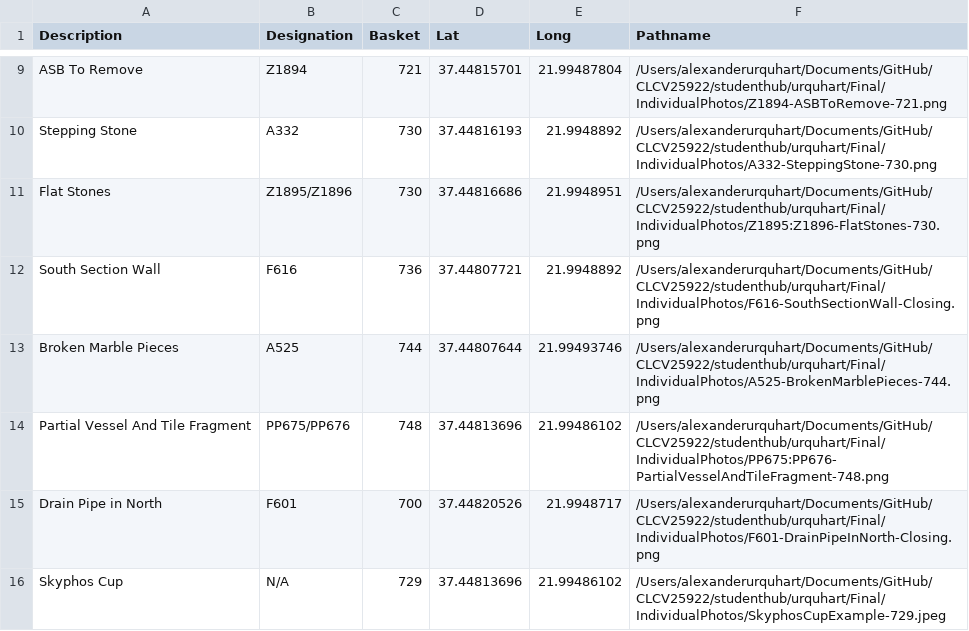
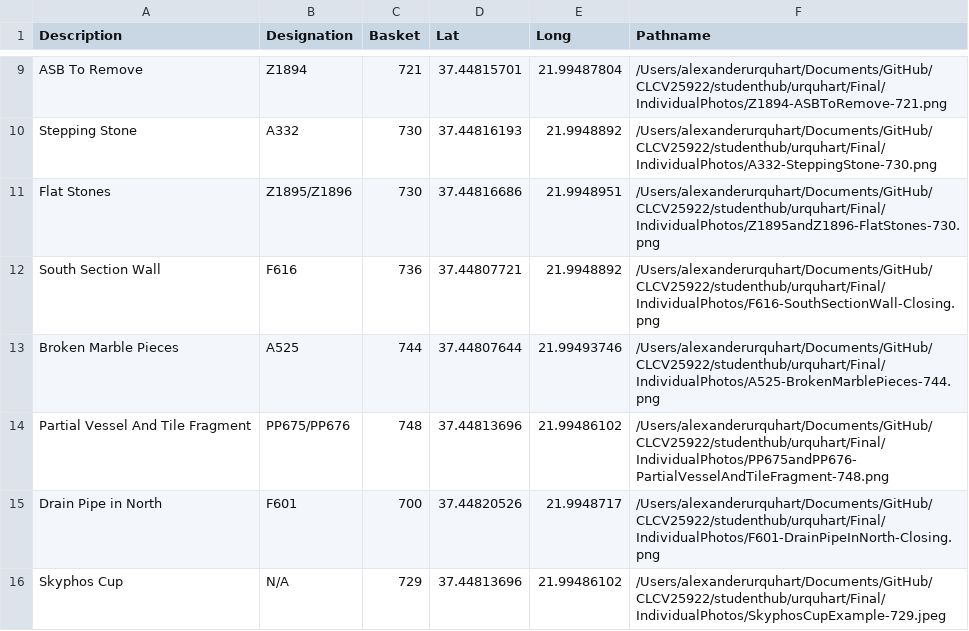
Before and after one commit to tsolakisgeo/CLCV25922, a CSV file: studenthub/urquhart/Final/ArchaeologicalCSVDataUpdated.csv, drawn as a sheet; only a part is shown, gaps mark what is left out.

Commit message:
updated photos

```diff
--- a/studenthub/urquhart/Final/ArchaeologicalCSVDataUpdated.csv
+++ b/studenthub/urquhart/Final/ArchaeologicalCSVDataUpdated.csv
@@ -10,6 +10,6 @@ ASB To Remove,Z1894,721,37.44815701,21.99487804,/Users/alexanderurquhart/Documen
 Stepping Stone,A332,730,37.44816193,21.9948892,/Users/alexanderurquhart/Documents/GitHub/CLCV25922/studenthub/urquhart/Final/IndividualPhotos/A332-SteppingStone-730.png
-Flat Stones,Z1895/Z1896,730,37.44816686,21.9948951,/Users/alexanderurquhart/Documents/GitHub/CLCV25922/studenthub/urquhart/Final/IndividualPhotos/Z1895:Z1896-FlatStones-730.png
+Flat Stones,Z1895/Z1896,730,37.44816686,21.9948951,/Users/alexanderurquhart/Documents/GitHub/CLCV25922/studenthub/urquhart/Final/IndividualPhotos/Z1895andZ1896-FlatStones-730.png
 South Section Wall,F616,736,37.44807721,21.9948892,/Users/alexanderurquhart/Documents/GitHub/CLCV25922/studenthub/urquhart/Final/IndividualPhotos/F616-SouthSectionWall-Closing.png
 Broken Marble Pieces,A525,744,37.44807644,21.99493746,/Users/alexanderurquhart/Documents/GitHub/CLCV25922/studenthub/urquhart/Final/IndividualPhotos/A525-BrokenMarblePieces-744.png
-Partial Vessel And Tile Fragment,PP675/PP676,748,37.44813696,21.99486102,/Users/alexanderurquhart/Documents/GitHub/CLCV25922/studenthub/urquhart/Final/IndividualPhotos/PP675:PP676-PartialVesselAndTileFragment-748.png
+Partial Vessel And Tile Fragment,PP675/PP676,748,37.44813696,21.99486102,/Users/alexanderurquhart/Documents/GitHub/CLCV25922/studenthub/urquhart/Final/IndividualPhotos/PP675andPP676-PartialVesselAndTileFragment-748.png
 Drain Pipe in North,F601,700,37.44820526,21.9948717,/Users/alexanderurquhart/Documents/GitHub/CLCV25922/studenthub/urquhart/Final/IndividualPhotos/F601-DrainPipeInNorth-Closing.png
```
Also changed, not shown: 2 other files.
